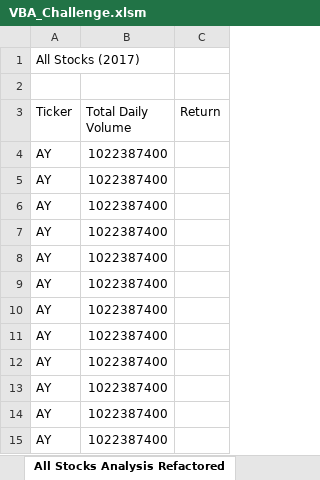
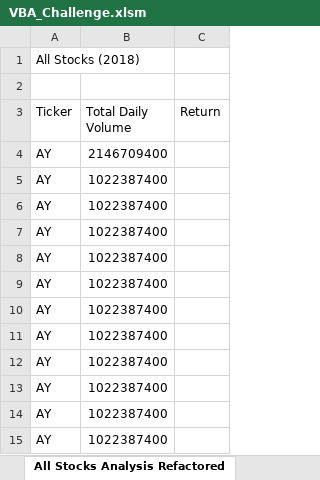
Before and after one commit to destink/Stock-Analysis, an Excel workbook: VBA_Challenge.xlsm, sheet All Stocks Analysis Refactored, drawn as a sheet; values as stored, in another font and other column widths than the file's, no borders; the diff names each change by its address in the sheet, - before the commit and + after, or states it on an @@ line.

Commit message:
Add files via upload

```diff
--- a/VBA_Challenge.xlsm (sheet All Stocks Analysis Refactored)
+++ b/VBA_Challenge.xlsm (sheet All Stocks Analysis Refactored)
-A1 (Ticker): All Stocks (2017)
+A1 (Ticker): All Stocks (2018)
-B4 (Total Daily Volume): 1022387400
+B4 (Total Daily Volume): 2146709400
```
